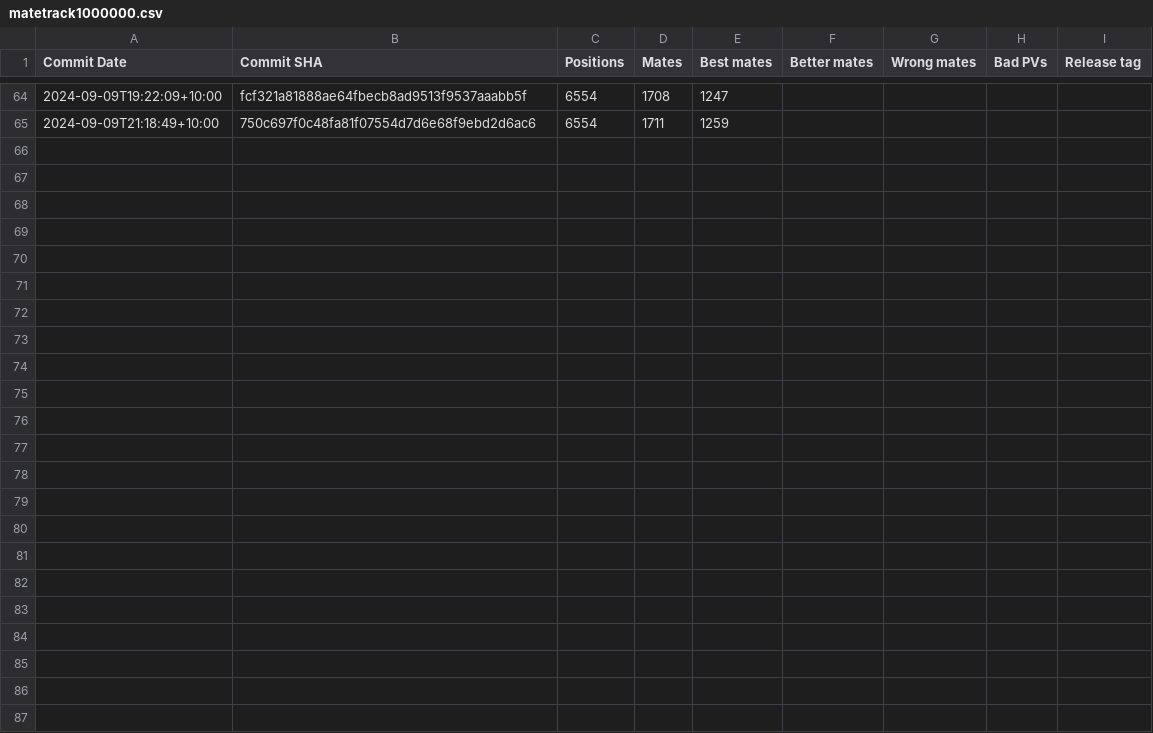
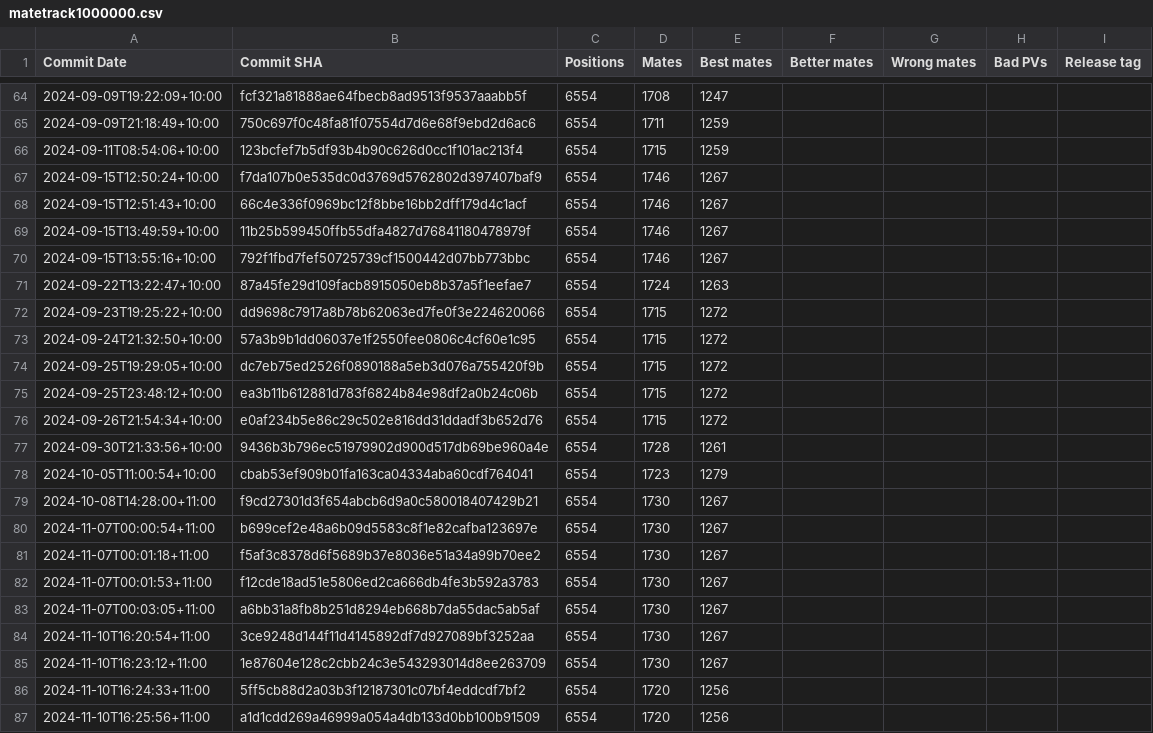
Before and after one commit to KierenP/matetrack, a CSV file: matetrack1000000.csv, drawn as a sheet; only a part is shown, gaps mark what is left out.

```diff
--- a/matetrack1000000.csv
+++ b/matetrack1000000.csv
@@ -65 +65,23 @@ Commit Date,Commit SHA,Positions,Mates,Best mates,Better mates,Wrong mates,Bad P
 2024-09-09T21:18:49+10:00,750c697f0c48fa81f07554d7d6e68f9ebd2d6ac6,6554,1711,1259,,,,
+2024-09-11T08:54:06+10:00,123bcfef7b5df93b4b90c626d0cc1f101ac213f4,6554,1715,1259,,,,
+2024-09-15T12:50:24+10:00,f7da107b0e535dc0d3769d5762802d397407baf9,6554,1746,1267,,,,
+2024-09-15T12:51:43+10:00,66c4e336f0969bc12f8bbe16bb2dff179d4c1acf,6554,1746,1267,,,,
+2024-09-15T13:49:59+10:00,11b25b599450ffb55dfa4827d76841180478979f,6554,1746,1267,,,,
+2024-09-15T13:55:16+10:00,792f1fbd7fef50725739cf1500442d07bb773bbc,6554,1746,1267,,,,
+2024-09-22T13:22:47+10:00,87a45fe29d109facb8915050eb8b37a5f1eefae7,6554,1724,1263,,,,
+2024-09-23T19:25:22+10:00,dd9698c7917a8b78b62063ed7fe0f3e224620066,6554,1715,1272,,,,
+2024-09-24T21:32:50+10:00,57a3b9b1dd06037e1f2550fee0806c4cf60e1c95,6554,1715,1272,,,,
+2024-09-25T19:29:05+10:00,dc7eb75ed2526f0890188a5eb3d076a755420f9b,6554,1715,1272,,,,
+2024-09-25T23:48:12+10:00,ea3b11b612881d783f6824b84e98df2a0b24c06b,6554,1715,1272,,,,
+2024-09-26T21:54:34+10:00,e0af234b5e86c29c502e816dd31ddadf3b652d76,6554,1715,1272,,,,
+2024-09-30T21:33:56+10:00,9436b3b796ec51979902d900d517db69be960a4e,6554,1728,1261,,,,
+2024-10-05T11:00:54+10:00,cbab53ef909b01fa163ca04334aba60cdf764041,6554,1723,1279,,,,
+2024-10-08T14:28:00+11:00,f9cd27301d3f654abcb6d9a0c580018407429b21,6554,1730,1267,,,,
+2024-11-07T00:00:54+11:00,b699cef2e48a6b09d5583c8f1e82cafba123697e,6554,1730,1267,,,,
+2024-11-07T00:01:18+11:00,f5af3c8378d6f5689b37e8036e51a34a99b70ee2,6554,1730,1267,,,,
+2024-11-07T00:01:53+11:00,f12cde18ad51e5806ed2ca666db4fe3b592a3783,6554,1730,1267,,,,
+2024-11-07T00:03:05+11:00,a6bb31a8fb8b251d8294eb668b7da55dac5ab5af,6554,1730,1267,,,,
+2024-11-10T16:20:54+11:00,3ce9248d144f11d4145892df7d927089bf3252aa,6554,1730,1267,,,,
+2024-11-10T16:23:12+11:00,1e87604e128c2cbb24c3e543293014d8ee263709,6554,1730,1267,,,,
+2024-11-10T16:24:33+11:00,5ff5cb88d2a03b3f12187301c07bf4eddcdf7bf2,6554,1720,1256,,,,
+2024-11-10T16:25:56+11:00,a1d1cdd269a46999a054a4db133d0bb100b91509,6554,1720,1256,,,,
```
Also changed, not shown: 2 other files.
